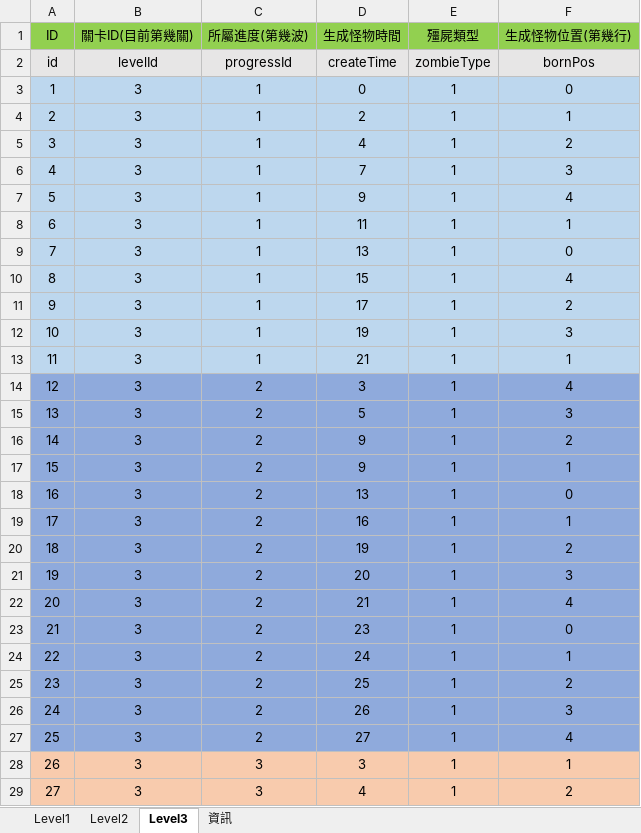
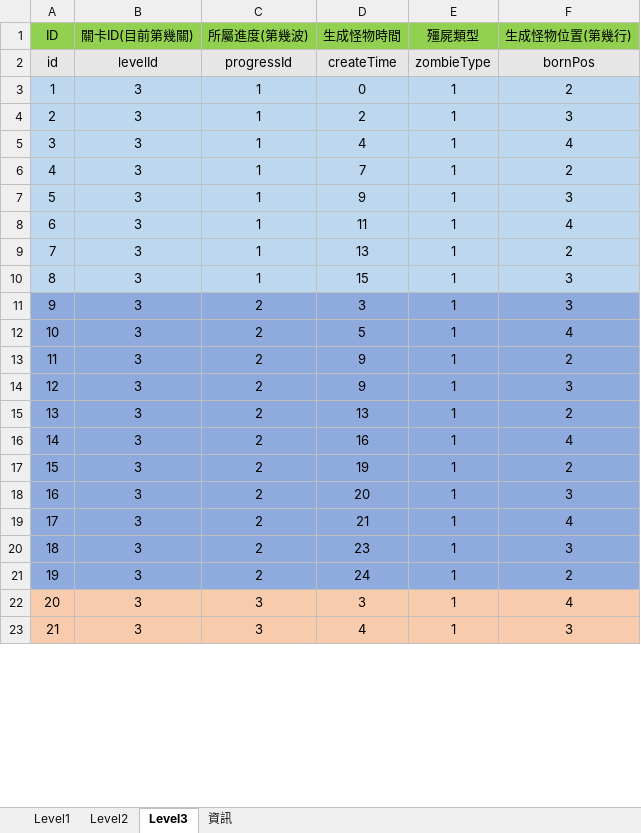
Before and after one commit to aa04047878/ZombieWarPJ, an Excel workbook: Assets/Editor/關卡管理.xlsx, sheet Level3, drawn as a sheet; only a part is shown; values as stored, in another font and other column widths than the file's, no borders; removed rows and columns are numbered as before the commit, all else as after; the diff covers the shown part only; the diff names each change by its address in the sheet, - before the commit and + after, or states it on an @@ line.

```diff
--- a/Assets/Editor/關卡管理.xlsx (sheet Level3)
+++ b/Assets/Editor/關卡管理.xlsx (sheet Level3)
-F3 (生成怪物位置(第幾行)): 0
+F3 (生成怪物位置(第幾行)): 2
-F4 (生成怪物位置(第幾行)): 1
+F4 (生成怪物位置(第幾行)): 3
-F5 (生成怪物位置(第幾行)): 2
+F5 (生成怪物位置(第幾行)): 4
-F6 (生成怪物位置(第幾行)): 3
+F6 (生成怪物位置(第幾行)): 2
-F7 (生成怪物位置(第幾行)): 4
+F7 (生成怪物位置(第幾行)): 3
-F8 (生成怪物位置(第幾行)): 1
+F8 (生成怪物位置(第幾行)): 4
-F9 (生成怪物位置(第幾行)): 0
+F9 (生成怪物位置(第幾行)): 2
-F10 (生成怪物位置(第幾行)): 4
+F10 (生成怪物位置(第幾行)): 3
-row 11: 9 | 3 | 1 | 17 | 1 | 2
-row 12: 10 | 3 | 1 | 19 | 1 | 3
-row 13: 11 | 3 | 1 | 21 | 1 | 1
@@ column A (ID) renumbered between rows 11 and 36 @@
-F11 (生成怪物位置(第幾行)): 4
+F11 (生成怪物位置(第幾行)): 3
-F12 (生成怪物位置(第幾行)): 3
+F12 (生成怪物位置(第幾行)): 4
-F14 (生成怪物位置(第幾行)): 1
+F14 (生成怪物位置(第幾行)): 3
-F15 (生成怪物位置(第幾行)): 0
+F15 (生成怪物位置(第幾行)): 2
-F16 (生成怪物位置(第幾行)): 1
+F16 (生成怪物位置(第幾行)): 4
-F20 (生成怪物位置(第幾行)): 0
+F20 (生成怪物位置(第幾行)): 3
-F21 (生成怪物位置(第幾行)): 1
+F21 (生成怪物位置(第幾行)): 2
-row 25: 23 | 3 | 2 | 25 | 1 | 2
-row 26: 24 | 3 | 2 | 26 | 1 | 3
-row 27: 25 | 3 | 2 | 27 | 1 | 4
-F22 (生成怪物位置(第幾行)): 1
+F22 (生成怪物位置(第幾行)): 4
-F23 (生成怪物位置(第幾行)): 2
+F23 (生成怪物位置(第幾行)): 3
```
Also changed, not shown: 8 removed rows and 7 edited cells elsewhere in this sheet, sheet Level2, sheet Level1, 57 other files.
